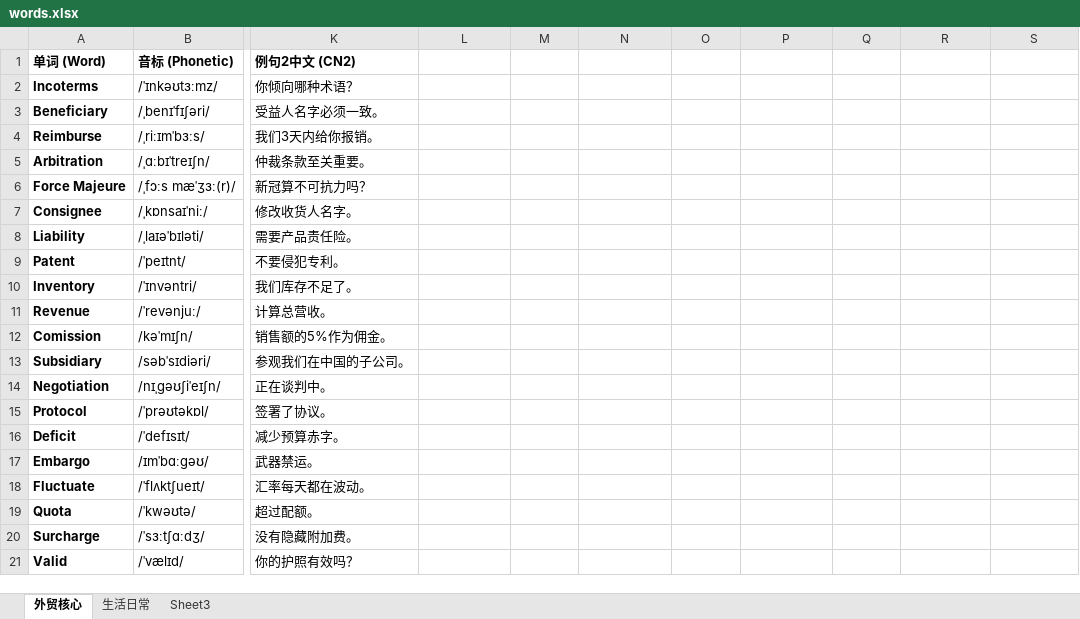
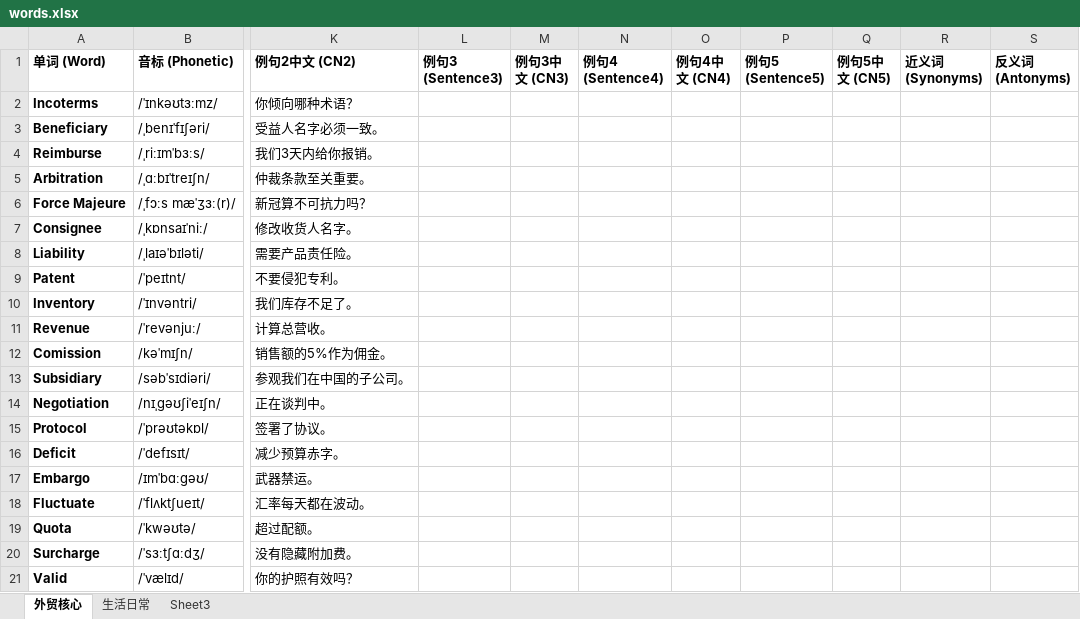
Before and after one commit to luna-teah/luan-en, an Excel workbook: words.xlsx, sheet 外贸核心, drawn as a sheet; only a part is shown, gaps mark what is left out; values as stored, in another font and other column widths than the file's, no borders; the diff names each change by its address in the sheet, - before the commit and + after, or states it on an @@ line.

```diff
--- a/words.xlsx (sheet 外贸核心)
+++ b/words.xlsx (sheet 外贸核心)
-L1: (empty)
+L1: 例句3 (Sentence3)
-M1: (empty)
+M1: 例句3中文 (CN3)
-N1: (empty)
+N1: 例句4 (Sentence4)
-O1: (empty)
+O1: 例句4中文 (CN4)
-P1: (empty)
+P1: 例句5 (Sentence5)
-Q1: (empty)
+Q1: 例句5中文 (CN5)
-R1: (empty)
+R1: 近义词 (Synonyms)
-S1: (empty)
+S1: 反义词 (Antonyms)
```
Also changed, not shown: 1 other file.
